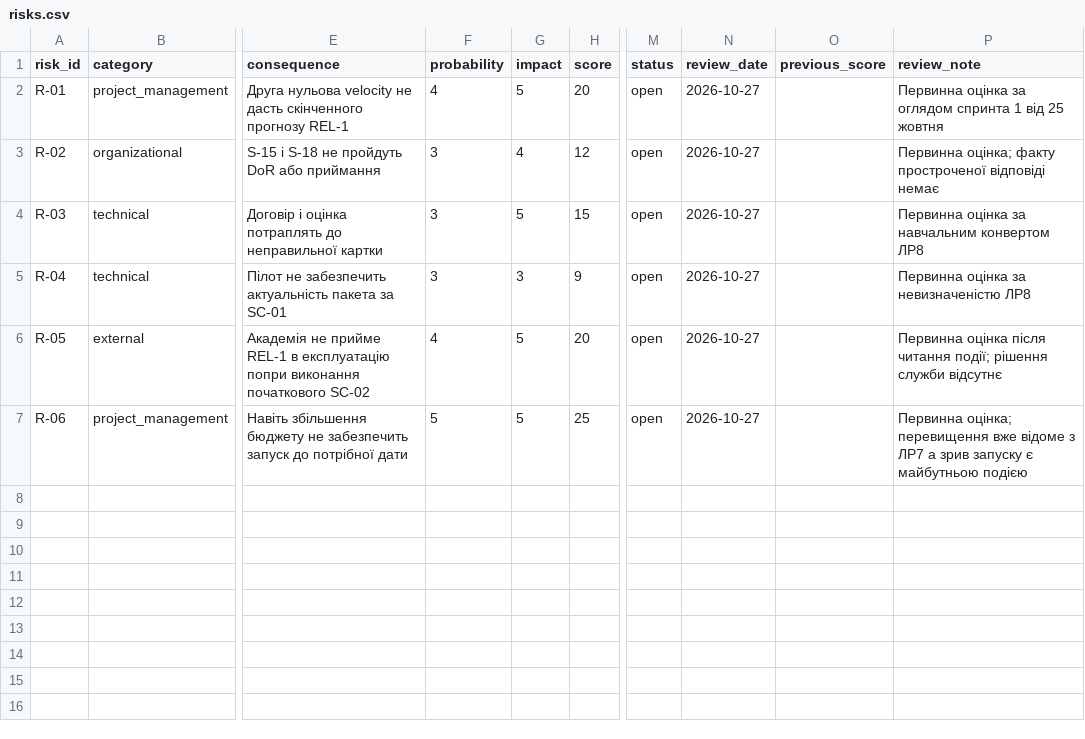
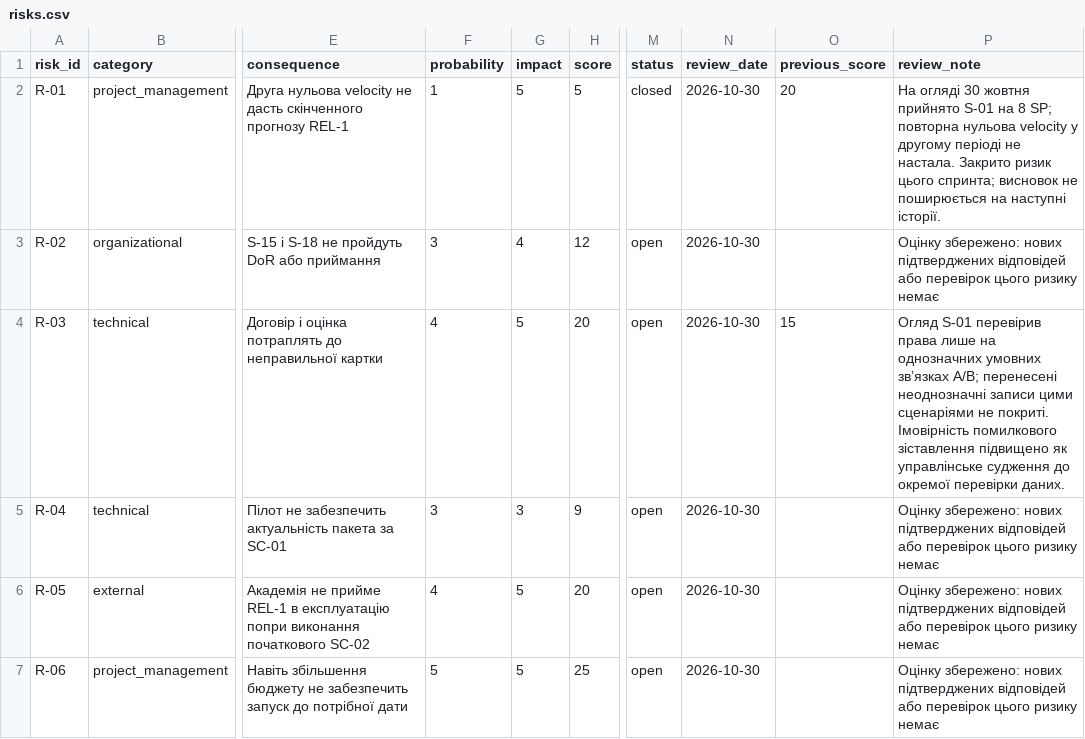
Before and after one commit to 100kgtrotila/it-project-management, a CSV file: lr11_risks_quality/risks.csv, drawn as a sheet; only a part is shown, gaps mark what is left out; the diff names each change by its address in the sheet, - before the commit and + after, or states it on an @@ line.

```diff
--- a/lr11_risks_quality/risks.csv
+++ b/lr11_risks_quality/risks.csv
-F2 (probability): 4
+F2 (probability): 1
-H2 (score): 20
+H2 (score): 5
-M2 (status): open
+M2 (status): closed
-N2:N7 (review_date): 2026-10-27
+N2:N7 (review_date): 2026-10-30
-O2 (previous_score): (empty)
+O2 (previous_score): 20
-P2 (review_note): Первинна оцінка за оглядом спринта 1 від 25 жовтня
+P2 (review_note): На огляді 30 жовтня прийнято S-01 на 8 SP; повторна нульова velocity у другому періоді не настала. Закрито ризик цього спринта; висновок не поширюється на наступні історії.
-P3 (review_note): Первинна оцінка; факту простроченої відповіді немає
+P3 (review_note): Оцінку збережено: нових підтверджених відповідей або перевірок цього ризику немає
-F4 (probability): 3
+F4 (probability): 4
-H4 (score): 15
+H4 (score): 20
-O4 (previous_score): (empty)
+O4 (previous_score): 15
-P4 (review_note): Первинна оцінка за навчальним конвертом ЛР8
+P4 (review_note): Огляд S-01 перевірив права лише на однозначних умовних зв’язках A/B; перенесені неоднозначні записи цими сценаріями не покриті. Імовірність помилкового зіставлення підвищено як управлінське судження до окремої перевірки даних.
-P5 (review_note): Первинна оцінка за невизначеністю ЛР8
+P5 (review_note): Оцінку збережено: нових підтверджених відповідей або перевірок цього ризику немає
-P6 (review_note): Первинна оцінка після читання події; рішення служби відсутнє
+P6 (review_note): Оцінку збережено: нових підтверджених відповідей або перевірок цього ризику немає
-P7 (review_note): Первинна оцінка; перевищення вже відоме з ЛР7 а зрив запуску є майбутньою подією
+P7 (review_note): Оцінку збережено: нових підтверджених відповідей або перевірок цього ризику немає
```
Also changed, not shown: lr11_risks_quality/changelog.csv, lr11_risks_quality/techdebt.csv, 9 other files.
